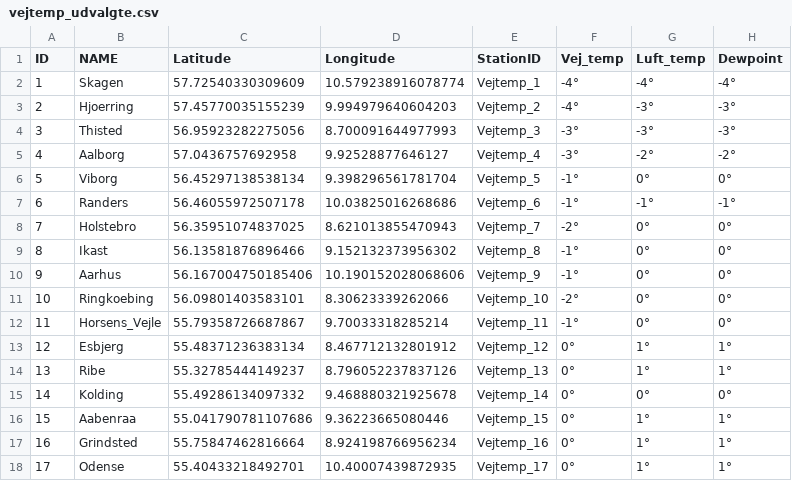
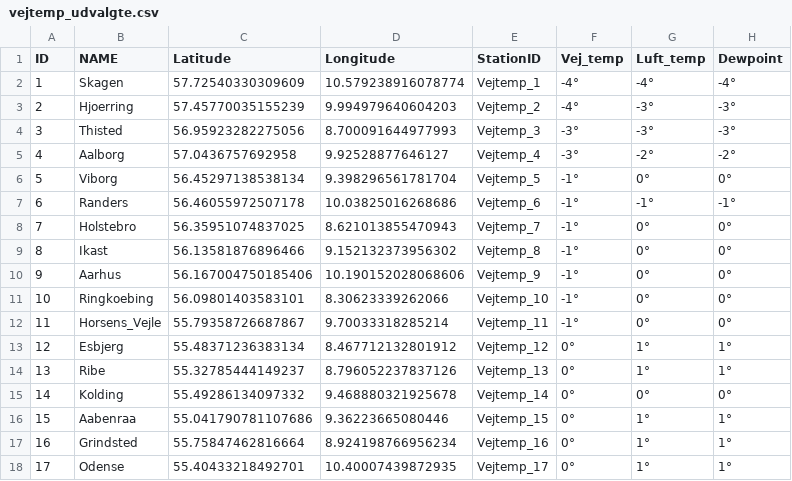
Before and after one commit to laehtv2/vejtemperatur, a CSV file: vejtemp_udvalgte.csv, drawn as a sheet; only a part is shown.

```diff
--- a/vejtemp_udvalgte.csv
+++ b/vejtemp_udvalgte.csv
@@ -7,6 +7,6 @@ ID,NAME,Latitude,Longitude,StationID,Vej_temp,Luft_temp,Dewpoint
 6,Randers,56.46055972507178,10.03825016268686,Vejtemp_6,-1°,-1°,-1°
-7,Holstebro,56.35951074837025,8.621013855470943,Vejtemp_7,-2°,0°,0°
+7,Holstebro,56.35951074837025,8.621013855470943,Vejtemp_7,-1°,0°,0°
 8,Ikast,56.13581876896466,9.152132373956302,Vejtemp_8,-1°,0°,0°
 9,Aarhus,56.167004750185406,10.190152028068606,Vejtemp_9,-1°,0°,0°
-10,Ringkoebing,56.09801403583101,8.30623339262066,Vejtemp_10,-2°,0°,0°
+10,Ringkoebing,56.09801403583101,8.30623339262066,Vejtemp_10,-1°,0°,0°
 11,Horsens_Vejle,55.79358726687867,9.70033318285214,Vejtemp_11,-1°,0°,0°
```
Also changed, not shown: vej_temp_1.csv, vej_temp_2.csv.
